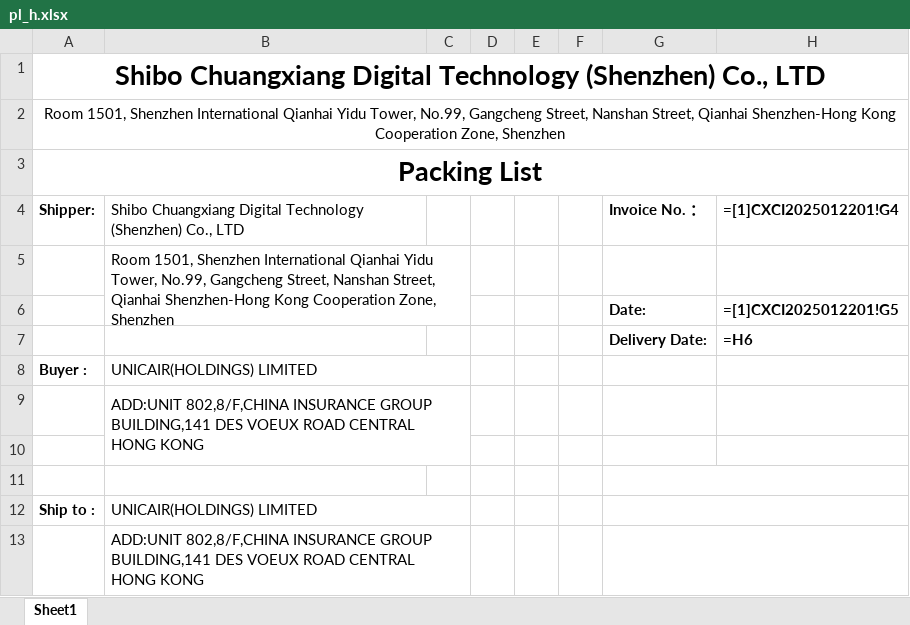
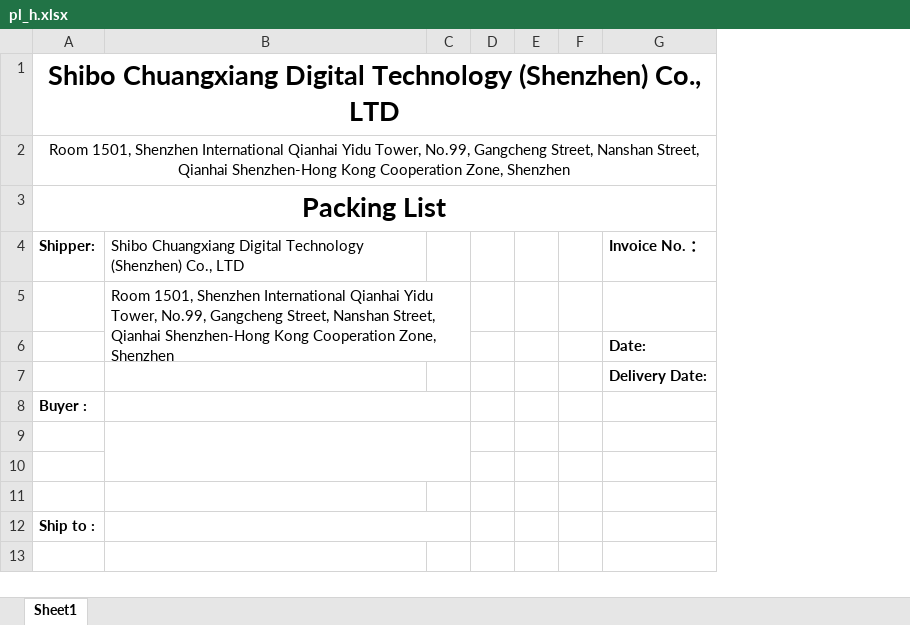
Before and after one commit to anlaganlag/export_reimport, an Excel workbook: pl_h.xlsx, sheet Sheet1, drawn as a sheet; values as stored, in another font and other column widths than the file's, no borders; formulas without a stored value are shown as written; removed rows and columns are numbered as before the commit, all else as after; the diff names each change by its address in the sheet, - before the commit and + after, or states it on an @@ line.

```diff
--- a/pl_h.xlsx (sheet Sheet1)
+++ b/pl_h.xlsx (sheet Sheet1)
-column H, rows 4-7: =[1]CXCI2025012201!G4 |  | =[1]CXCI2025012201!G5 | =H6
-B8: UNICAIR(HOLDINGS) LIMITED
+B8: (empty)
-row 9:  | ADD:UNIT 802,8/F,CHINA INSURANCE GROUP BUILDING,141 DES VOEUX ROAD CENTRAL HONG KONG
+B9:C10 merged
-G11:H11 merged
+row 11: (empty)
-B12: UNICAIR(HOLDINGS) LIMITED
+B12: (empty)
-G12:H12 merged
-row 13:  | ADD:UNIT 802,8/F,CHINA INSURANCE GROUP BUILDING,141 DES VOEUX ROAD CENTRAL HONG KONG
```
Also changed, not shown: h.xlsx, 3 other files.
